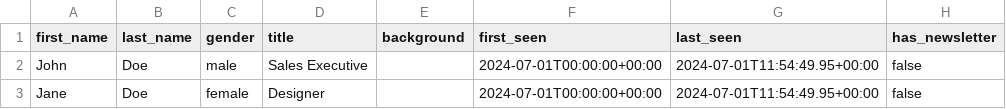
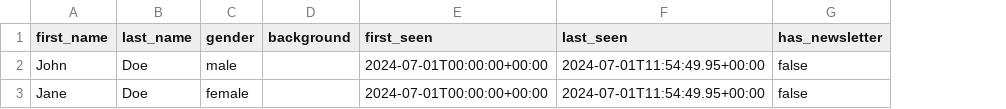
Before and after one commit to marmelab/atomic-crm-demo-art-teaching, a CSV file: src/components/atomic-crm/contacts/contacts_export.csv, drawn as a sheet; only a part is shown; the diff names each change by its address in the sheet, - before the commit and + after, or states it on an @@ line.

Commit message:
feat(TASK-002): relabel contacts to Students and trim B2B contact fields
- Update englishCrmMessages and frenchCrmMessages to use Student/Élève labels
- Remove ContactPositionInputs (title/job title) section from ContactInputs.tsx
- Remove record.title display from ContactShow.tsx (desktop and mobile)
- Remove contact.title display from ContactListContent.tsx (desktop and mobile)
- Remove title column from contacts_export.csv sample
- Remove title field from ContactImportSchema and import logic in useContactImport.tsx
- Remove title/fakerCompany import from FakeRest contacts generator
- Make Contact.title optional in types.ts (column kept in DB, unused in forms)
- Update onboarding.spec.ts, bulkContactTags.spec.ts, userAddingATask.spec.ts for new labels
- Rename goToContacts to goToStudents in e2e fixtures
- Add e2e spec TASK-002-students.spec.ts for creating a student

```diff
--- a/src/components/atomic-crm/contacts/contacts_export.csv
+++ b/src/components/atomic-crm/contacts/contacts_export.csv
-column D (title), rows 2-3: Sales Executive | Designer
```
Also changed, not shown: 13 other files.
